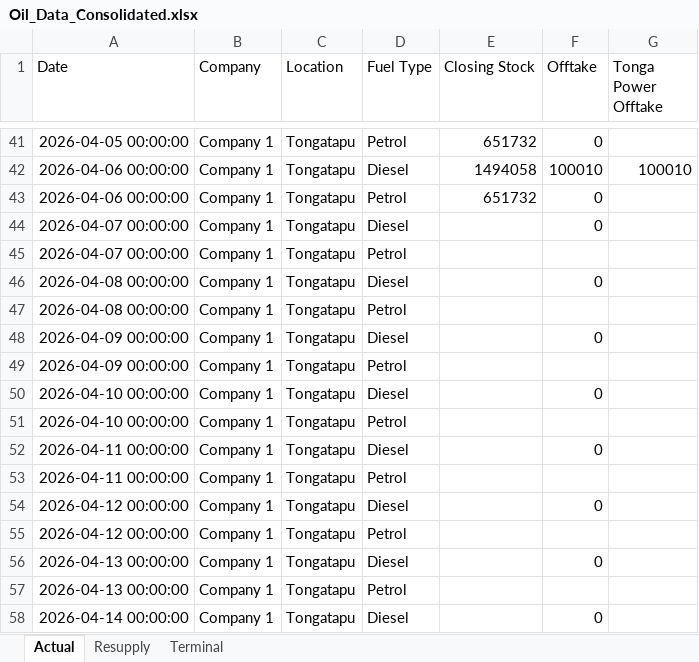
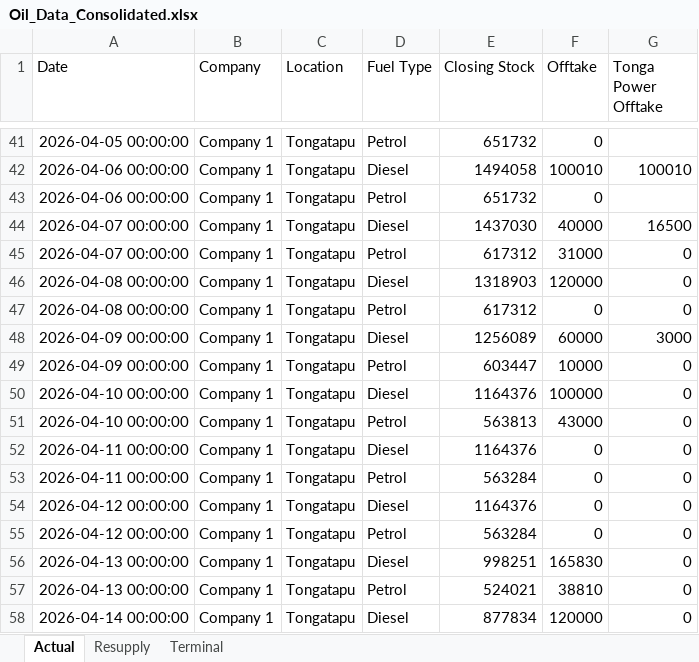
Before and after one commit to haleakau1-lab/tonga-fuel-dashboard, an Excel workbook: Oil_Data_Consolidated.xlsx, sheet Actual, drawn as a sheet; only a part is shown, gaps mark what is left out; values as stored, in another font and other column widths than the file's, no borders; the diff covers the shown part only; the diff names each change by its address in the sheet, - before the commit and + after, or states it on an @@ line.

Commit message:
Update Company 1 actual data from latest screenshot

```diff
--- a/Oil_Data_Consolidated.xlsx (sheet Actual)
+++ b/Oil_Data_Consolidated.xlsx (sheet Actual)
-E44 (Closing Stock): (empty)
+E44 (Closing Stock): 1437030
-F44 (Offtake): 0
+F44 (Offtake): 40000
-G44 (Tonga Power Offtake): (empty)
+G44 (Tonga Power Offtake): 16500
-E45 (Closing Stock): (empty)
+E45 (Closing Stock): 617312
-F45 (Offtake): (empty)
+F45 (Offtake): 31000
-G45:G47 (Tonga Power Offtake): (empty)
+G45:G47 (Tonga Power Offtake): 0
-E46 (Closing Stock): (empty)
+E46 (Closing Stock): 1318903
-F46 (Offtake): 0
+F46 (Offtake): 120000
-E47 (Closing Stock): (empty)
+E47 (Closing Stock): 617312
-F47 (Offtake): (empty)
+F47 (Offtake): 0
-E48 (Closing Stock): (empty)
+E48 (Closing Stock): 1256089
-F48 (Offtake): 0
+F48 (Offtake): 60000
-G48 (Tonga Power Offtake): (empty)
+G48 (Tonga Power Offtake): 3000
-E49 (Closing Stock): (empty)
+E49 (Closing Stock): 603447
-F49 (Offtake): (empty)
+F49 (Offtake): 10000
-G49:G58 (Tonga Power Offtake): (empty)
+G49:G58 (Tonga Power Offtake): 0
-E50 (Closing Stock): (empty)
+E50 (Closing Stock): 1164376
-F50 (Offtake): 0
+F50 (Offtake): 100000
-E51 (Closing Stock): (empty)
+E51 (Closing Stock): 563813
-F51 (Offtake): (empty)
+F51 (Offtake): 43000
-E52 (Closing Stock): (empty)
+E52 (Closing Stock): 1164376
-E53 (Closing Stock): (empty)
+E53 (Closing Stock): 563284
-F53 (Offtake): (empty)
+F53 (Offtake): 0
-E54 (Closing Stock): (empty)
+E54 (Closing Stock): 1164376
-E55 (Closing Stock): (empty)
+E55 (Closing Stock): 563284
-F55 (Offtake): (empty)
+F55 (Offtake): 0
-E56 (Closing Stock): (empty)
+E56 (Closing Stock): 998251
-F56 (Offtake): 0
+F56 (Offtake): 165830
-E57 (Closing Stock): (empty)
+E57 (Closing Stock): 524021
-F57 (Offtake): (empty)
+F57 (Offtake): 38810
-E58 (Closing Stock): (empty)
+E58 (Closing Stock): 877834
-F58 (Offtake): 0
+F58 (Offtake): 120000
```
Also changed, not shown: 8 edited cells elsewhere in this sheet.
